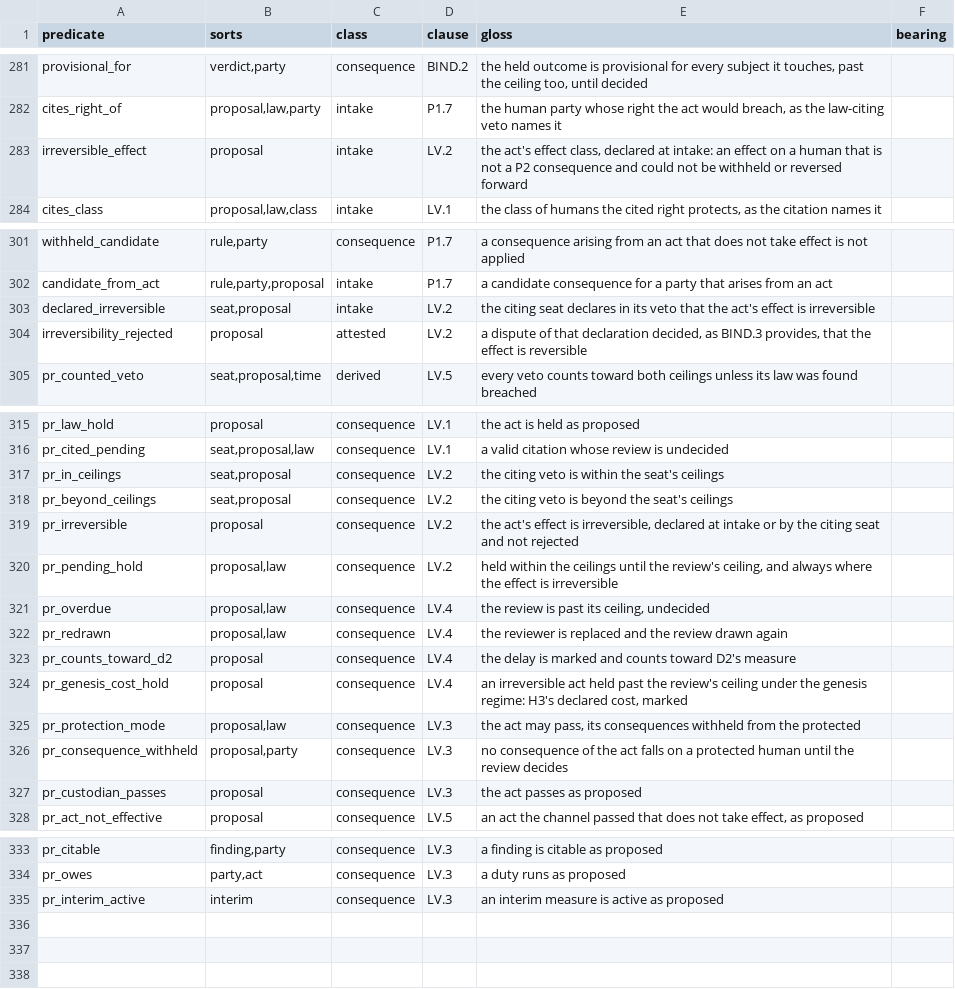
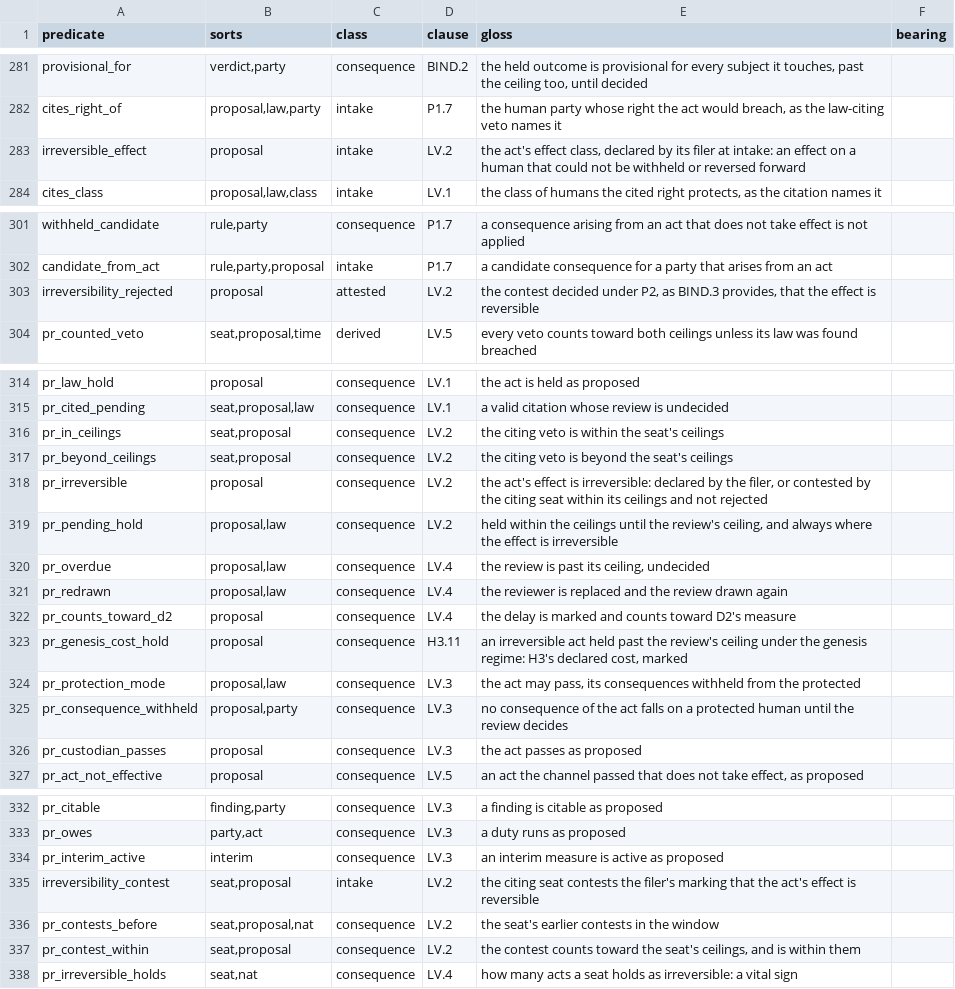
Before and after one commit to meta-agentic/meta-ethics, a TSV file: constitution/vocabulary.tsv, drawn as a sheet; only a part is shown, gaps mark what is left out.

Commit message:
fix(constitution): the proposed law-veto text stands beside P1, with a bounded contest of reversibility
The proposed clause LV now sits beside P1 and states the reviewed rule in
full: the citation adds to the veto and does not replace it; a pending
review holds within the seat's ceilings and until the review's ceiling;
beyond either, a reversible act may pass with its consequences withheld
from every human the cited right protects; an act whose effect could not
be withheld or reversed forward stays held. That effect is declared by
the act's filer at intake. The citing seat may contest a marking that it
is reversible; the contest counts toward the seat's ceilings, and the act
is held while it is decided. How many acts each seat holds so is a vital
sign. H3 gains, as proposed, the irreversible hold among its genesis
costs.

```diff
--- a/constitution/vocabulary.tsv
+++ b/constitution/vocabulary.tsv
@@ -282,3 +282,3 @@ provisional_for	verdict,party	consequence	BIND.2	the held outcome is provisional
 cites_right_of	proposal,law,party	intake	P1.7	the human party whose right the act would breach, as the law-citing veto names it
-irreversible_effect	proposal	intake	LV.2	the act's effect class, declared at intake: an effect on a human that is not a P2 consequence and could not be withheld or reversed forward
+irreversible_effect	proposal	intake	LV.2	the act's effect class, declared by its filer at intake: an effect on a human that could not be withheld or reversed forward
 cites_class	proposal,law,class	intake	LV.1	the class of humans the cited right protects, as the citation names it
@@ -302,4 +302,3 @@ withheld_candidate	rule,party	consequence	P1.7	a consequence arising from an act
 candidate_from_act	rule,party,proposal	intake	P1.7	a candidate consequence for a party that arises from an act	
-declared_irreversible	seat,proposal	intake	LV.2	the citing seat declares in its veto that the act's effect is irreversible	
-irreversibility_rejected	proposal	attested	LV.2	a dispute of that declaration decided, as BIND.3 provides, that the effect is reversible	
+irreversibility_rejected	proposal	attested	LV.2	the contest decided under P2, as BIND.3 provides, that the effect is reversible	
 pr_counted_veto	seat,proposal,time	derived	LV.5	every veto counts toward both ceilings unless its law was found breached	
@@ -318,3 +317,3 @@ pr_in_ceilings	seat,proposal	consequence	LV.2	the citing veto is within the seat
 pr_beyond_ceilings	seat,proposal	consequence	LV.2	the citing veto is beyond the seat's ceilings	
-pr_irreversible	proposal	consequence	LV.2	the act's effect is irreversible, declared at intake or by the citing seat and not rejected	
+pr_irreversible	proposal	consequence	LV.2	the act's effect is irreversible: declared by the filer, or contested by the citing seat within its ceilings and not rejected	
 pr_pending_hold	proposal,law	consequence	LV.2	held within the ceilings until the review's ceiling, and always where the effect is irreversible	
@@ -323,3 +322,3 @@ pr_redrawn	proposal,law	consequence	LV.4	the reviewer is replaced and the review
 pr_counts_toward_d2	proposal	consequence	LV.4	the delay is marked and counts toward D2's measure	
-pr_genesis_cost_hold	proposal	consequence	LV.4	an irreversible act held past the review's ceiling under the genesis regime: H3's declared cost, marked	
+pr_genesis_cost_hold	proposal	consequence	H3.11	an irreversible act held past the review's ceiling under the genesis regime: H3's declared cost, marked	
 pr_protection_mode	proposal,law	consequence	LV.3	the act may pass, its consequences withheld from the protected	
@@ -335 +334,5 @@ pr_owes	party,act	consequence	LV.3	a duty runs as proposed
 pr_interim_active	interim	consequence	LV.3	an interim measure is active as proposed	
+irreversibility_contest	seat,proposal	intake	LV.2	the citing seat contests the filer's marking that the act's effect is reversible
+pr_contests_before	seat,proposal,nat	consequence	LV.2	the seat's earlier contests in the window
+pr_contest_within	seat,proposal	consequence	LV.2	the contest counts toward the seat's ceilings, and is within them
+pr_irreversible_holds	seat,nat	consequence	LV.4	how many acts a seat holds as irreversible: a vital sign
```
Also changed, not shown: constitution/clauses.tsv, constitution/tools/mutants-allowed.tsv, 7 other files.
